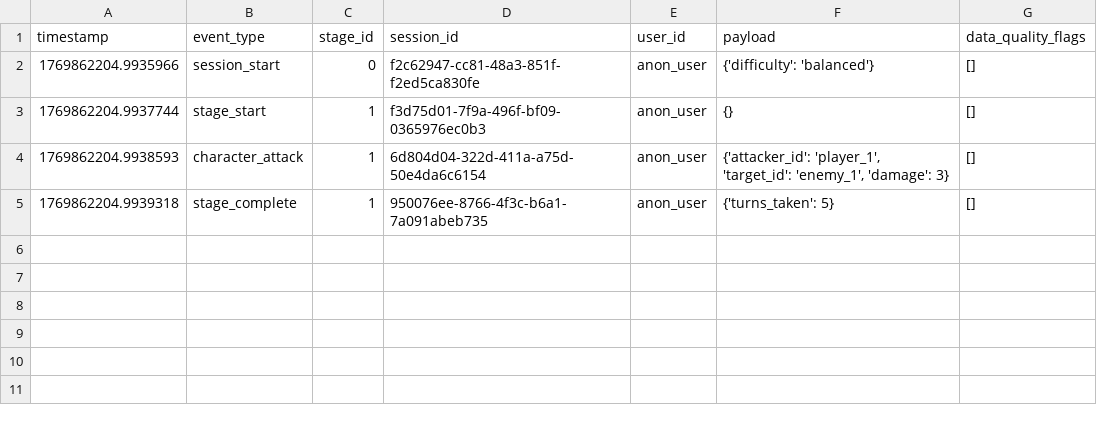
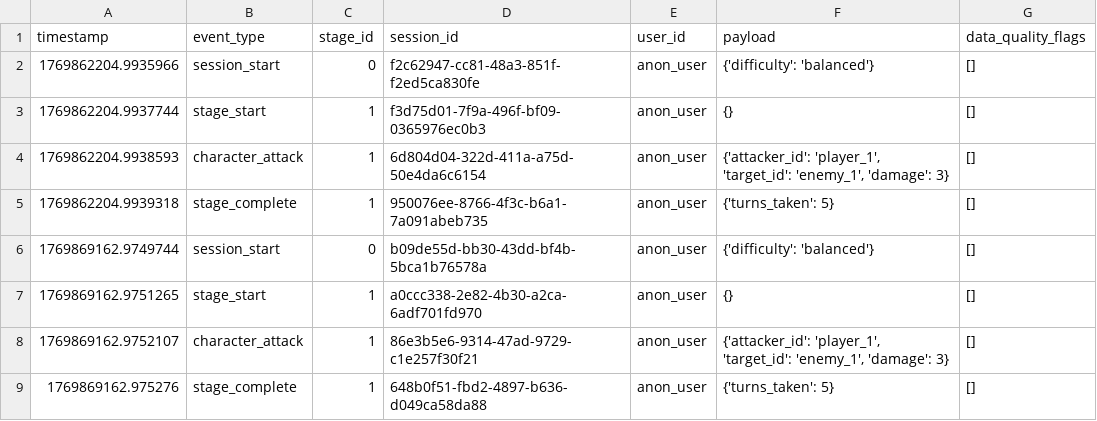
Before and after one commit to AGlomin/The-Code-Crafters, a CSV file: Telemetry/telemetry/telemetry.csv, drawn as a sheet; the diff names each change by its address in the sheet, - before the commit and + after, or states it on an @@ line.

Commit message:
event test added

```diff
--- a/Telemetry/telemetry/telemetry.csv
+++ b/Telemetry/telemetry/telemetry.csv
+row 6: 1769869162.9749744 | session_start | 0 | b09de55d-bb30-43dd-bf4b-5bca1b76578a | anon_user | {'difficulty': 'balanced'} | []
+row 7: 1769869162.9751265 | stage_start | 1 | a0ccc338-2e82-4b30-a2ca-6adf701fd970 | anon_user | {} | []
+row 8: 1769869162.9752107 | character_attack | 1 | 86e3b5e6-9314-47ad-9729-c1e257f30f21 | anon_user | {'attacker_id': 'player_1', 'target_id': 'enemy_1', 'damage': 3} | []
+row 9: 1769869162.975276 | stage_complete | 1 | 648b0f51-fbd2-4897-b636-d049ca58da88 | anon_user | {'turns_taken': 5} | []
```
Also changed, not shown: 4 other files.
